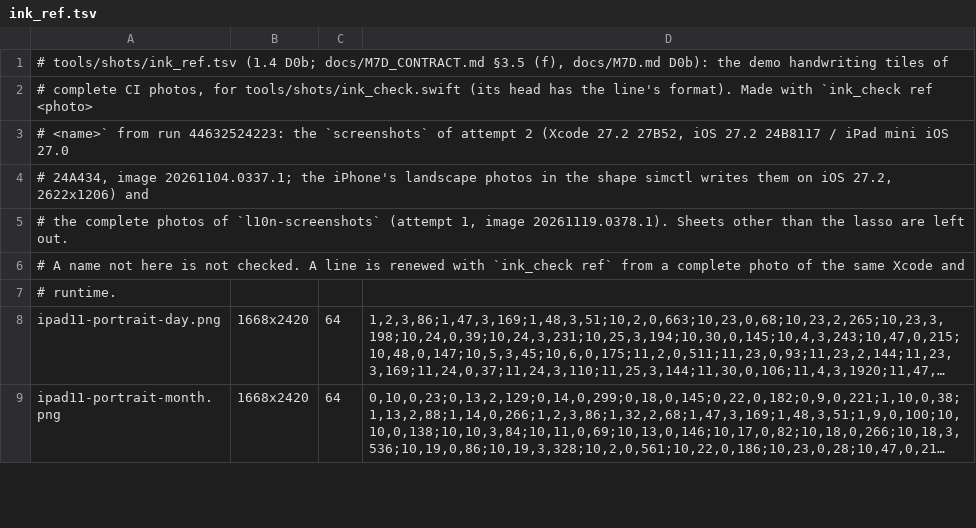
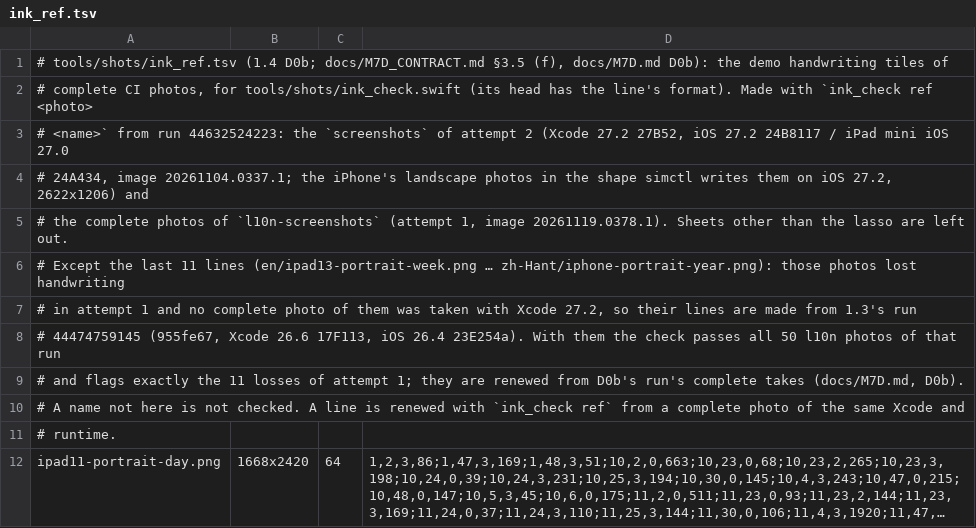
Before and after one commit to syfan0-star/tegaki-calendar-ios, a TSV file: tools/shots/ink_ref.tsv, drawn as a sheet; only a part is shown; the shorter side is filled out with more unchanged rows; long unchanged cells end in …; the diff names each change by its address in the sheet, - before the commit and + after, or states it on an @@ line.

```diff
--- a/tools/shots/ink_ref.tsv
+++ b/tools/shots/ink_ref.tsv
+row 6: # Except the last 11 lines (en/ipad13-portrait-week.png … zh-Hant/iphone-portrait-year.png): those photos lost handwriting
+row 7: # in attempt 1 and no complete photo of them was taken with Xcode 27.2, so their lines are made from 1.3's run
+row 8: # 44474759145 (955fe67, Xcode 26.6 17F113, iOS 26.4 23E254a). With them the check passes all 50 l10n photos of that run
+row 9: # and flags exactly the 11 losses of attempt 1; they are renewed from D0b's run's complete takes (docs/M7D.md, D0b).
```
Also changed, not shown: 6 other files.
